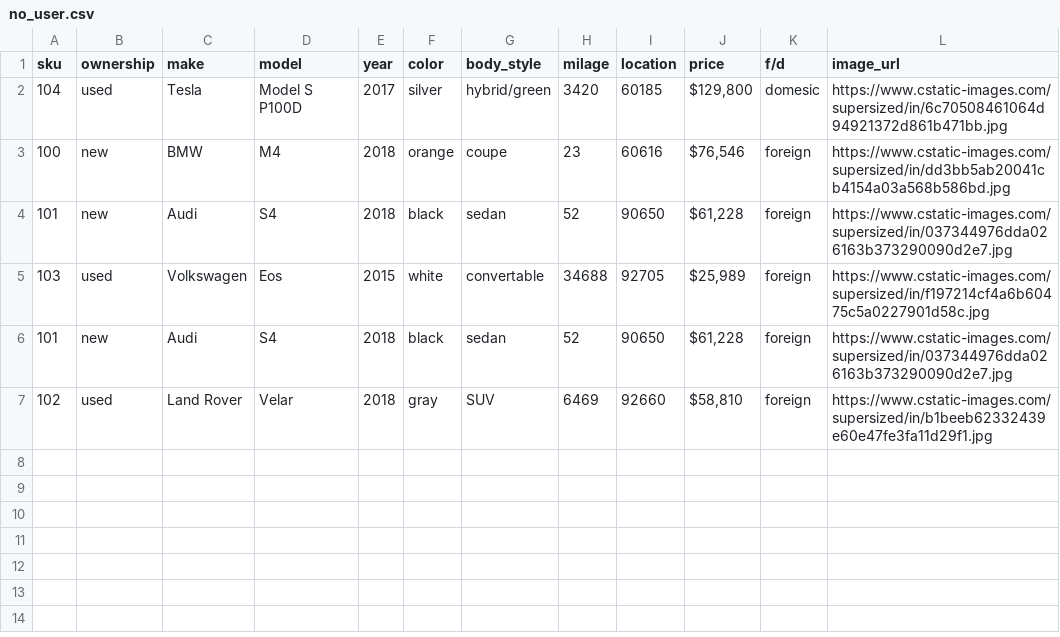
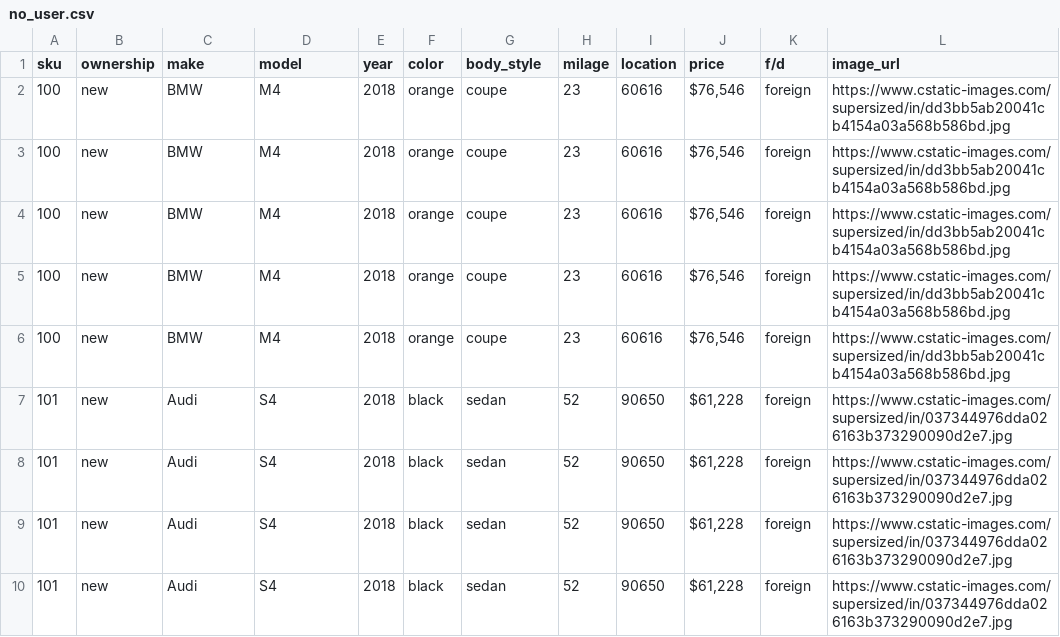
Before and after one commit to jonathan-levy/Rush00, a CSV file: carts/no_user.csv, drawn as a sheet.

```diff
--- a/carts/no_user.csv
+++ b/carts/no_user.csv
@@ -1,7 +1,10 @@
 sku,ownership,make,model,year,color,body_style,milage,location,price,f/d,image_url
-104,used,Tesla,"Model S P100D",2017,silver,hybrid/green,3420,60185,"$129,800",domesic,https://www.cstatic-images.com/supersized/in/6c70508461064d94921372d861b471bb.jpg
+100,new,BMW,M4,2018,orange,coupe,23,60616,"$76,546",foreign,https://www.cstatic-images.com/supersized/in/dd3bb5ab20041cb4154a03a568b586bd.jpg
+100,new,BMW,M4,2018,orange,coupe,23,60616,"$76,546",foreign,https://www.cstatic-images.com/supersized/in/dd3bb5ab20041cb4154a03a568b586bd.jpg
+100,new,BMW,M4,2018,orange,coupe,23,60616,"$76,546",foreign,https://www.cstatic-images.com/supersized/in/dd3bb5ab20041cb4154a03a568b586bd.jpg
+100,new,BMW,M4,2018,orange,coupe,23,60616,"$76,546",foreign,https://www.cstatic-images.com/supersized/in/dd3bb5ab20041cb4154a03a568b586bd.jpg
 100,new,BMW,M4,2018,orange,coupe,23,60616,"$76,546",foreign,https://www.cstatic-images.com/supersized/in/dd3bb5ab20041cb4154a03a568b586bd.jpg
 101,new,Audi,S4,2018,black,sedan,52,90650,"$61,228",foreign,https://www.cstatic-images.com/supersized/in/037344976dda026163b373290090d2e7.jpg
-103,used,Volkswagen,Eos,2015,white,convertable,34688,92705,"$25,989",foreign,https://www.cstatic-images.com/supersized/in/f197214cf4a6b60475c5a0227901d58c.jpg
 101,new,Audi,S4,2018,black,sedan,52,90650,"$61,228",foreign,https://www.cstatic-images.com/supersized/in/037344976dda026163b373290090d2e7.jpg
-102,used,"Land Rover",Velar,2018,gray,SUV,6469,92660,"$58,810",foreign,https://www.cstatic-images.com/supersized/in/b1beeb62332439e60e47fe3fa11d29f1.jpg
+101,new,Audi,S4,2018,black,sedan,52,90650,"$61,228",foreign,https://www.cstatic-images.com/supersized/in/037344976dda026163b373290090d2e7.jpg
+101,new,Audi,S4,2018,black,sedan,52,90650,"$61,228",foreign,https://www.cstatic-images.com/supersized/in/037344976dda026163b373290090d2e7.jpg
```
Also changed, not shown: 2 other files.
